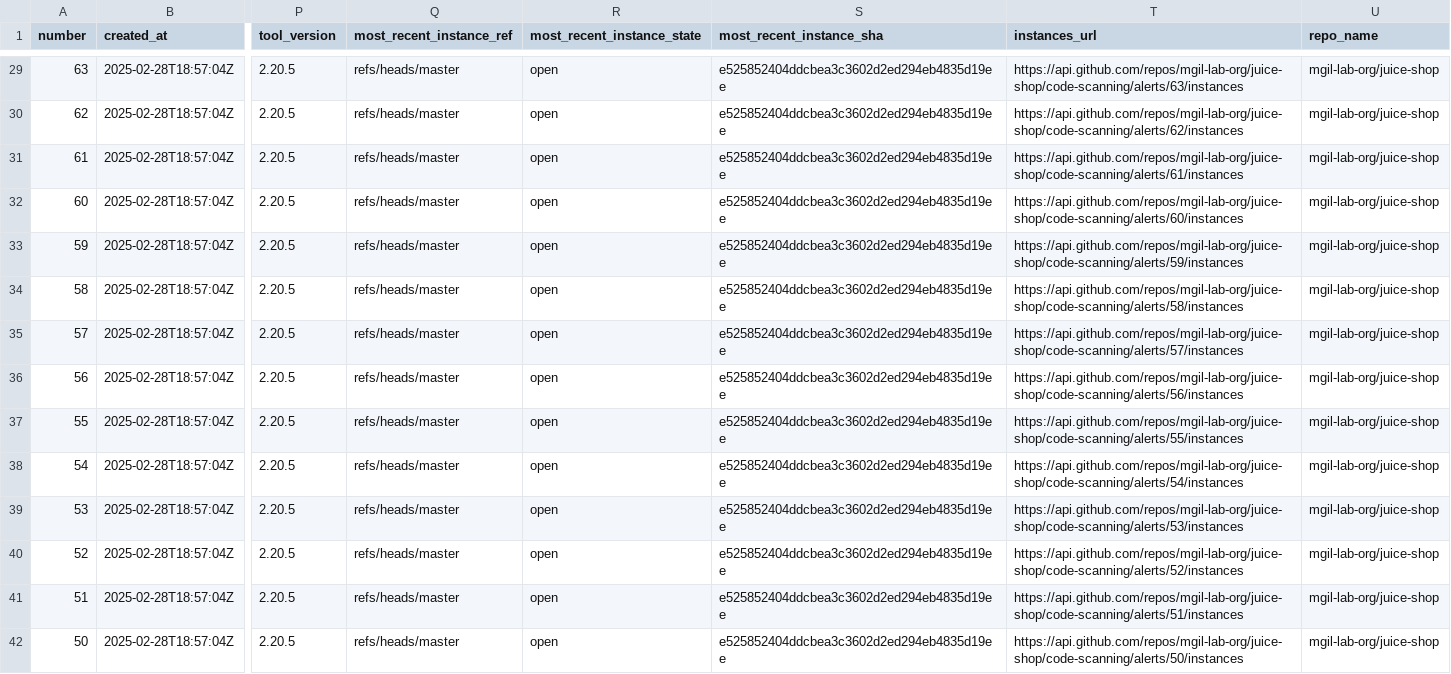
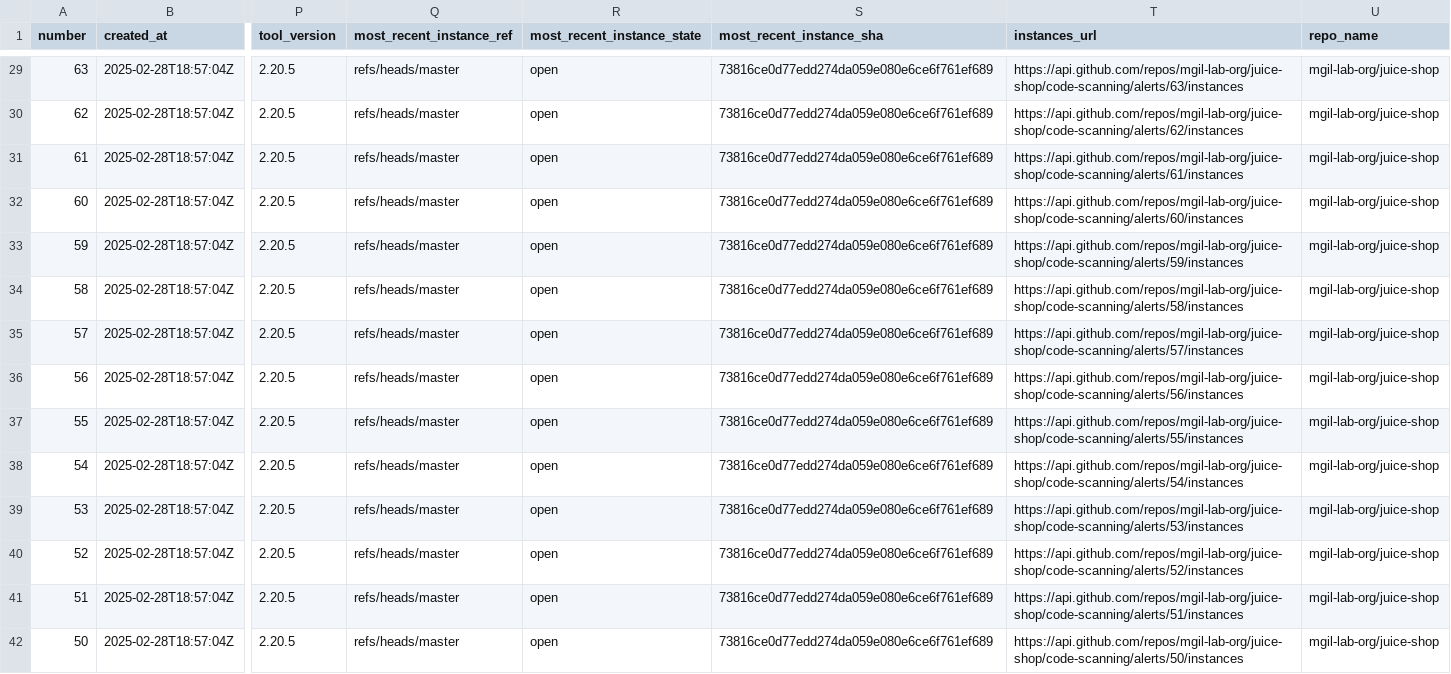
Before and after one commit to mgil-lab-org/ghas-powerbi-integration-lab-org, a CSV file: cs_list.csv, drawn as a sheet; only a part is shown, gaps mark what is left out; the diff covers the shown part only; the diff names each change by its address in the sheet, - before the commit and + after, or states it on an @@ line.

```diff
--- a/cs_list.csv
+++ b/cs_list.csv
-S29:S42 (most_recent_instance_sha): e525852404ddcbea3c3602d2ed294eb4835d19ee
+S29:S42 (most_recent_instance_sha): 73816ce0d77edd274da059e080e6ce6f761ef689
```
Also changed, not shown: 76 edited cells elsewhere in this file, secrets_list.csv.
